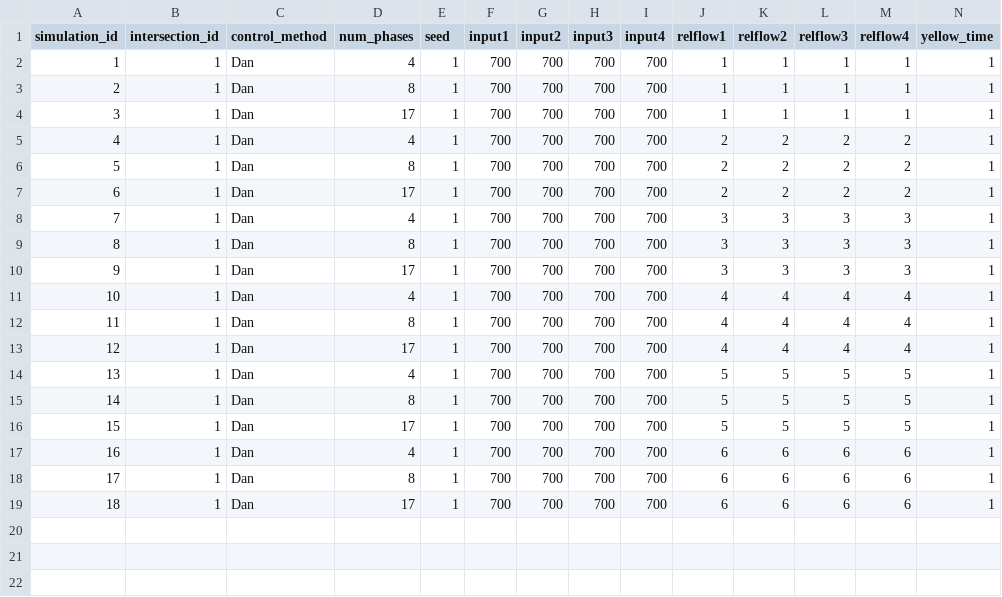
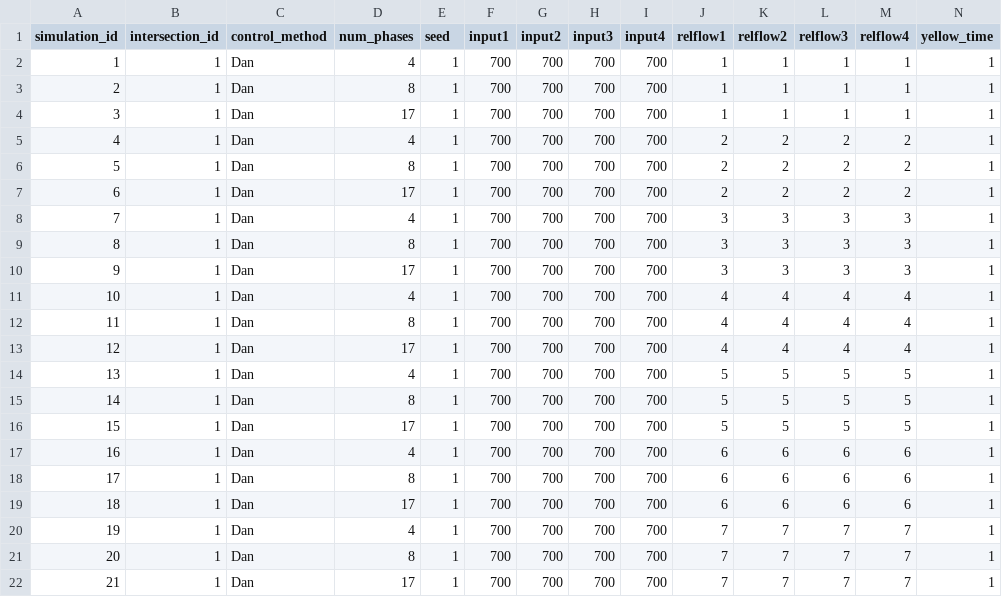
Before and after one commit to Kaz-0105/simulator_17phase, a CSV file: results/1-1_network/balanced.csv, drawn as a sheet; only a part is shown; rows hold the shown columns only; the diff names each change by its address in the sheet, - before the commit and + after, or states it on an @@ line.

```diff
--- a/results/1-1_network/balanced.csv
+++ b/results/1-1_network/balanced.csv
+row 20: 19 | 1 | Dan | 4 | 1 | 700 | 700 | 700 | 700 | 7 | 7 | 7 | 7 | 1
+row 21: 20 | 1 | Dan | 8 | 1 | 700 | 700 | 700 | 700 | 7 | 7 | 7 | 7 | 1
+row 22: 21 | 1 | Dan | 17 | 1 | 700 | 700 | 700 | 700 | 7 | 7 | 7 | 7 | 1
```
Also changed, not shown: 2 other files.
